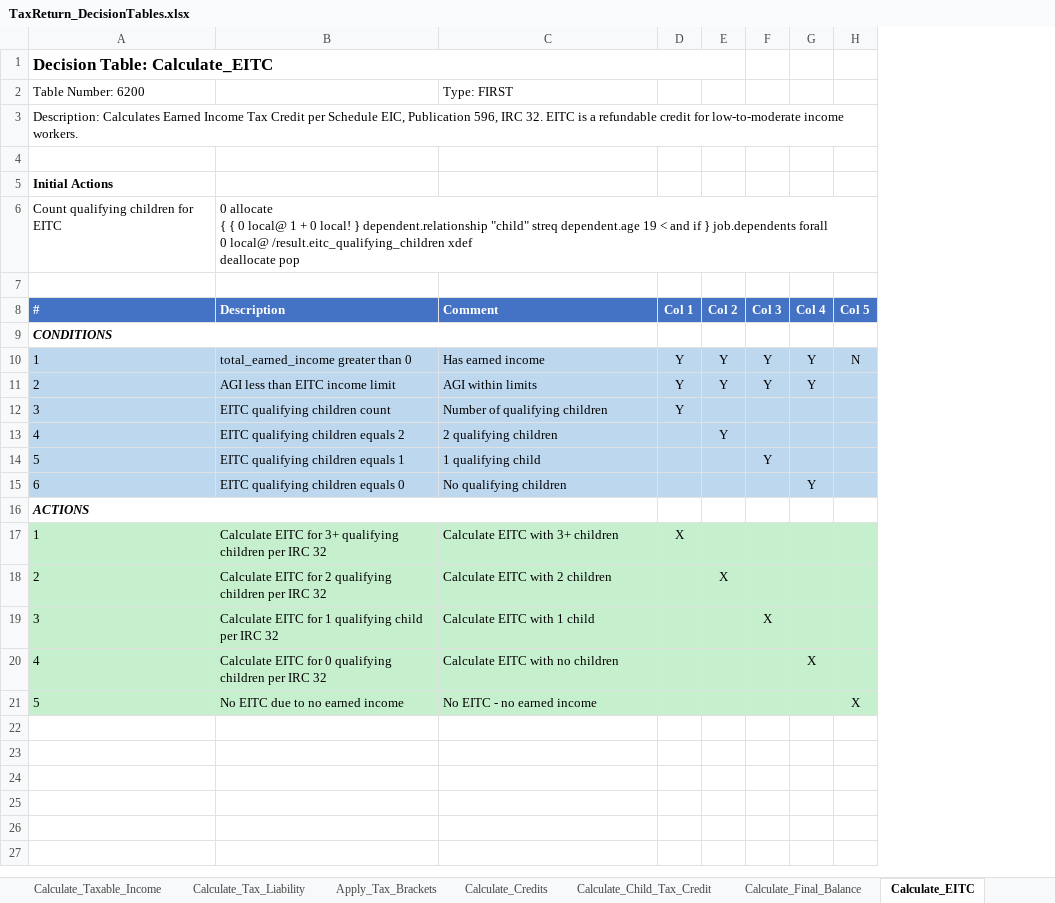
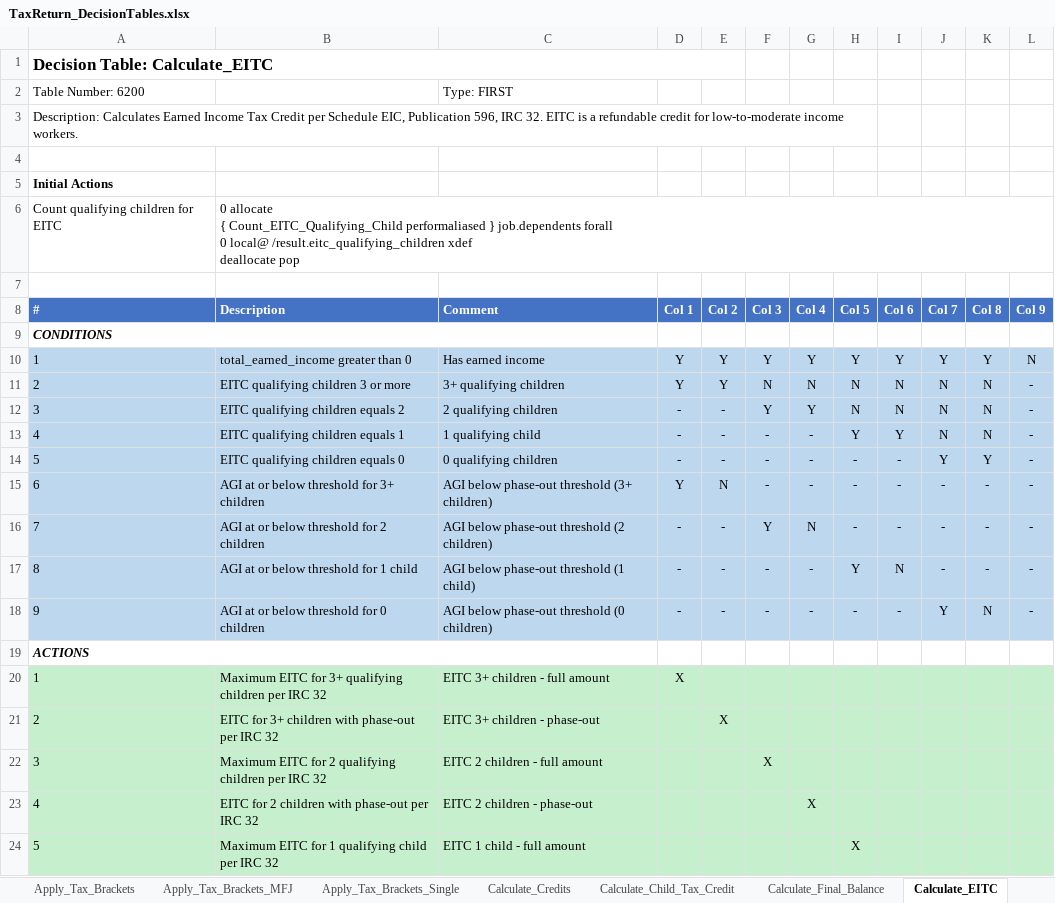
Before and after one commit to DTRules/DTRules, an Excel workbook: sampleprojects/TaxReturn/TaxReturn_DecisionTables.xlsx, sheet Calculate_EITC, drawn as a sheet; only a part is shown; values as stored, in another font and other column widths than the file's, no borders; removed rows and columns are numbered as before the commit, all else as after; ↵ is a line break in a cell; the diff covers the shown part only; the diff names each change by its address in the sheet, - before the commit and + after, or states it on an @@ line.

```diff
--- a/sampleprojects/TaxReturn/TaxReturn_DecisionTables.xlsx (sheet Calculate_EITC)
+++ b/sampleprojects/TaxReturn/TaxReturn_DecisionTables.xlsx (sheet Calculate_EITC)
+sheet tab: Apply_Tax_Brackets_MFJ
+sheet tab: Apply_Tax_Brackets_Single
+column I (Col 6), rows 10-11: Y | N
+column J (Col 7), rows 10-11: Y | N
+column K (Col 8), rows 10-11: Y | N
+column L (Col 9), rows 10-11: N | -
-B6 (Description): …allocate ↵ { { 0 local@ 1 + 0 local! } dependent.relationship "child" streq dependent.age 19 < and if } job.dependents…
+B6 (Description): …allocate ↵ { Count_EITC_Qualifying_Child performaliased } job.dependents…
-H10 (Col 5): N
+H10 (Col 5): Y
-B11 (Description): AGI less than EITC income limit
+B11 (Description): EITC qualifying children 3 or more
-C11 (Comment): AGI within limits
+C11 (Comment): 3+ qualifying children
-F11 (Col 3): Y
+F11 (Col 3): N
-G11 (Col 4): Y
+G11 (Col 4): N
-H11 (Col 5): (empty)
+H11 (Col 5): N
-row 12: 3 | EITC qualifying children count | Number of qualifying children | Y
-row 13: 4 | EITC qualifying children equals 2 | 2 qualifying children |  | Y
-row 14: 5 | EITC qualifying children equals 1 | 1 qualifying child |  |  | Y
-row 15: 6 | EITC qualifying children equals 0 | No qualifying children |  |  |  | Y
+row 12: 3 | EITC qualifying children equals 2 | 2 qualifying children | - | - | Y | Y | N | N | N | N | -
+row 13: 4 | EITC qualifying children equals 1 | 1 qualifying child | - | - | - | - | Y | Y | N | N | -
+row 14: 5 | EITC qualifying children equals 0 | 0 qualifying children | - | - | - | - | - | - | Y | Y | -
+row 15: 6 | AGI at or below threshold for 3+ children | AGI below phase-out threshold (3+ children) | Y | N | - | - | - | - | - | - | -
+row 16: 7 | AGI at or below threshold for 2 children | AGI below phase-out threshold (2 children) | - | - | Y | N | - | - | - | - | -
+row 17: 8 | AGI at or below threshold for 1 child | AGI below phase-out threshold (1 child) | - | - | - | - | Y | N | - | - | -
+row 18: 9 | AGI at or below threshold for 0 children | AGI below phase-out threshold (0 children) | - | - | - | - | - | - | Y | N | -
-B20 (Description): Calculate EITC for…
+B20 (Description): Maximum EITC for…
-C20 (Comment): Calculate EITC with 3+ children
+C20 (Comment): EITC 3+ children - full amount
-B21 (Description): Calculate EITC for 2 qualifying children per IRC…
+B21 (Description): EITC for 3+ children with phase-out per IRC…
-C21 (Comment): Calculate EITC with 2 children
+C21 (Comment): EITC 3+ children - phase-out
-B22 (Description): Calculate EITC for 1 qualifying child per IRC…
+B22 (Description): Maximum EITC for 2 qualifying children per IRC…
-C22 (Comment): Calculate EITC with 1 child
+C22 (Comment): EITC 2 children - full amount
-B23 (Description): Calculate EITC for 0 qualifying children per IRC…
+B23 (Description): EITC for 2 children with phase-out per IRC…
-C23 (Comment): Calculate EITC with no children
+C23 (Comment): EITC 2 children - phase-out
-B24 (Description): No EITC due to no earned income
+B24 (Description): Maximum EITC for 1 qualifying child per IRC 32
-C24 (Comment): No EITC - no earned income
+C24 (Comment): EITC 1 child - full amount
```
Also changed, not shown: 4 added rows elsewhere in this sheet, sheet Index, sheet Calculate_Final_Balance, sheet Calculate_Education_Credits, sheet Validate_Results, sheet Calculate_Taxable_Income, other sheet tabs, 3 other files.
